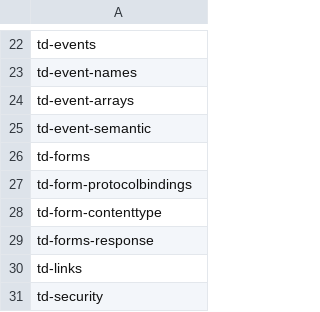
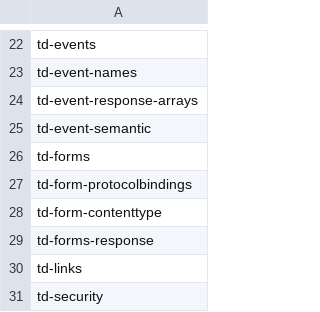
Before and after one commit to w3c/wot-thing-description, a CSV file: testing/inputs/atrisk.csv, drawn as a sheet; only a part is shown, gaps mark what is left out.

```diff
--- a/testing/inputs/atrisk.csv
+++ b/testing/inputs/atrisk.csv
@@ -23,3 +23,3 @@
 "td-event-names"
-"td-event-arrays"
+"td-event-response-arrays"
 "td-event-semantic"
```
Also changed, not shown: testing/inputs/results/template.csv, 7 other files.
